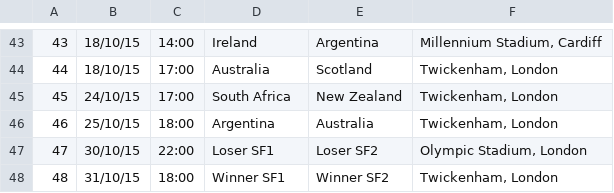
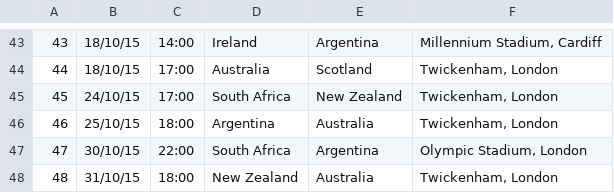
Before and after one commit to dougaparry/rwc-prediction, a CSV file: fixtures.csv, drawn as a sheet; only a part is shown, gaps mark what is left out.

```diff
--- a/fixtures.csv
+++ b/fixtures.csv
@@ -46,3 +46,3 @@
 46,25/10/15,18:00,Argentina,Australia,"Twickenham, London"
-47,30/10/15,22:00,Loser SF1,Loser SF2,"Olympic Stadium, London"
-48,31/10/15,18:00,Winner SF1,Winner SF2,"Twickenham, London"
+47,30/10/15,22:00,South Africa,Argentina,"Olympic Stadium, London"
+48,31/10/15,18:00,New Zealand,Australia,"Twickenham, London"
```
Also changed, not shown: predictions.csv, 3 other files.
